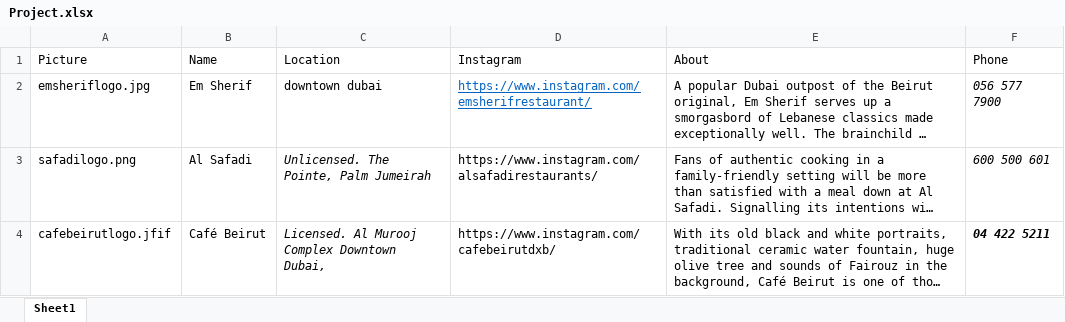
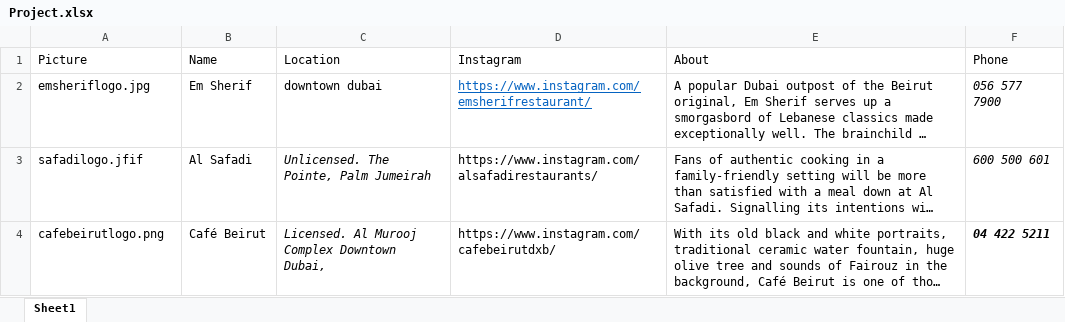
Before and after one commit to LilaSamarji/restaurants_API, an Excel workbook: Project.xlsx, sheet Sheet1, drawn as a sheet; long unchanged cells end in …; values as stored, in another font and other column widths than the file's, no borders; the diff names each change by its address in the sheet, - before the commit and + after, or states it on an @@ line.

Commit message:
edited

```diff
--- a/Project.xlsx (sheet Sheet1)
+++ b/Project.xlsx (sheet Sheet1)
-A3 (Picture): safadilogo.png
+A3 (Picture): safadilogo.jfif
-A4 (Picture): cafebeirutlogo.jfif
+A4 (Picture): cafebeirutlogo.png
```
